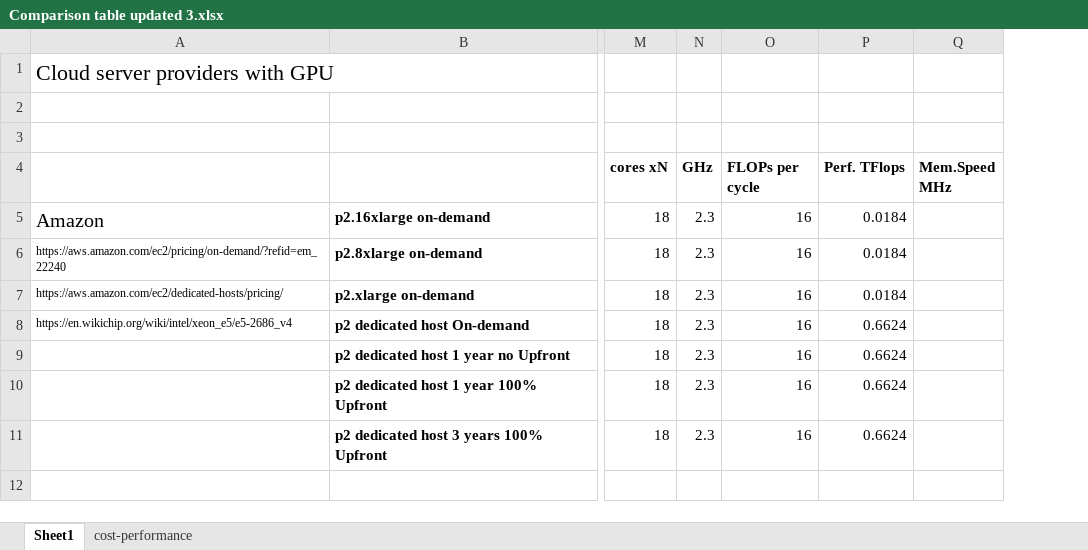
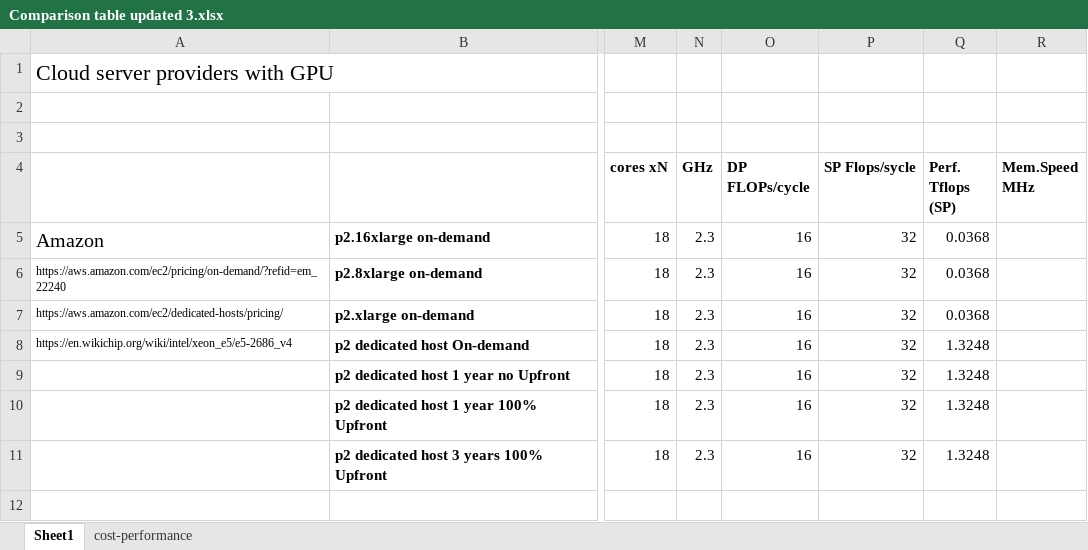
Before and after one commit to pyotr777/cloud_providers, an Excel workbook: Comparison table updated 3.xlsx, sheet Sheet1, drawn as a sheet; only a part is shown, gaps mark what is left out; values as stored, in another font and other column widths than the file's, no borders; conditional formats not drawn; removed rows and columns are numbered as before the commit, all else as after; the diff covers the shown part only; the diff names each change by its address in the sheet, - before the commit and + after, or states it on an @@ line.

Commit message:
Compute FLOPS for all CPUs based on frequency, # of cores and FLOPs/cycle. Use single precision for CPU FLOPs.

```diff
--- a/Comparison table updated 3.xlsx (sheet Sheet1)
+++ b/Comparison table updated 3.xlsx (sheet Sheet1)
-column P (Perf. TFlops), rows 5-11: 0.0184 | 0.0184 | 0.0184 | 0.6624 | 0.6624 | 0.6624 | 0.6624
+column P (SP Flops/sycle), rows 5-11: all 32
+column Q (Perf. Tflops (SP)), rows 5-11: 0.0368 | 0.0368 | 0.0368 | 1.3248 | 1.3248 | 1.3248 | 1.3248
-O4: FLOPs per cycle
+O4: DP FLOPs/cycle
```
Also changed, not shown: 31 edited cells and cell formats elsewhere in this sheet, sheet cost-performance, formulas that keep their value, 1 other file.
